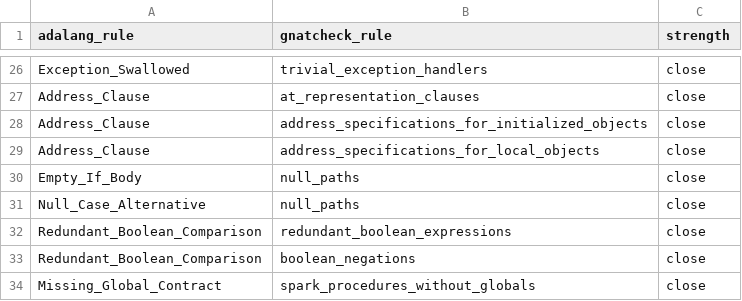
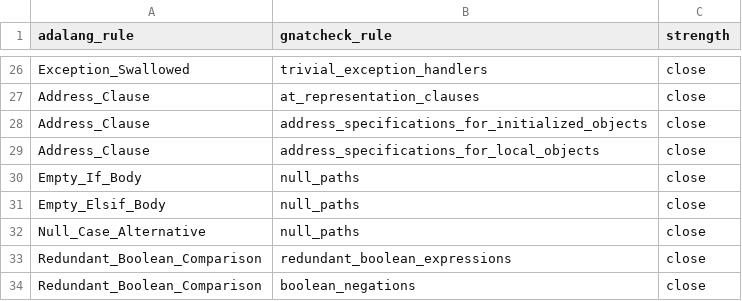
Before and after one commit to mmartign/AdaLang_Analyzer, a TSV file: benchmarks/gnatcheck_rule_map.tsv, drawn as a sheet; only a part is shown, gaps mark what is left out; the shorter side is filled out with more unchanged rows; the diff names each change by its address in the sheet, - before the commit and + after, or states it on an @@ line.

```diff
--- a/benchmarks/gnatcheck_rule_map.tsv
+++ b/benchmarks/gnatcheck_rule_map.tsv
+row 31: Empty_Elsif_Body | null_paths | close
```
Also changed, not shown: quality/known_analysis_issues.tsv, quality/precision_corpus.tsv, 13 other files.
